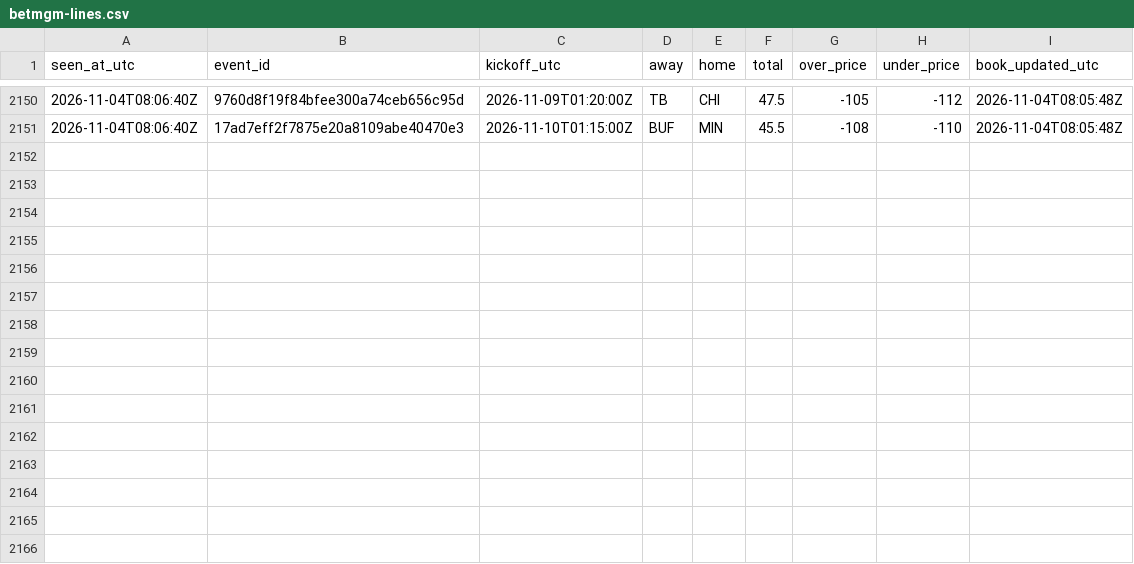
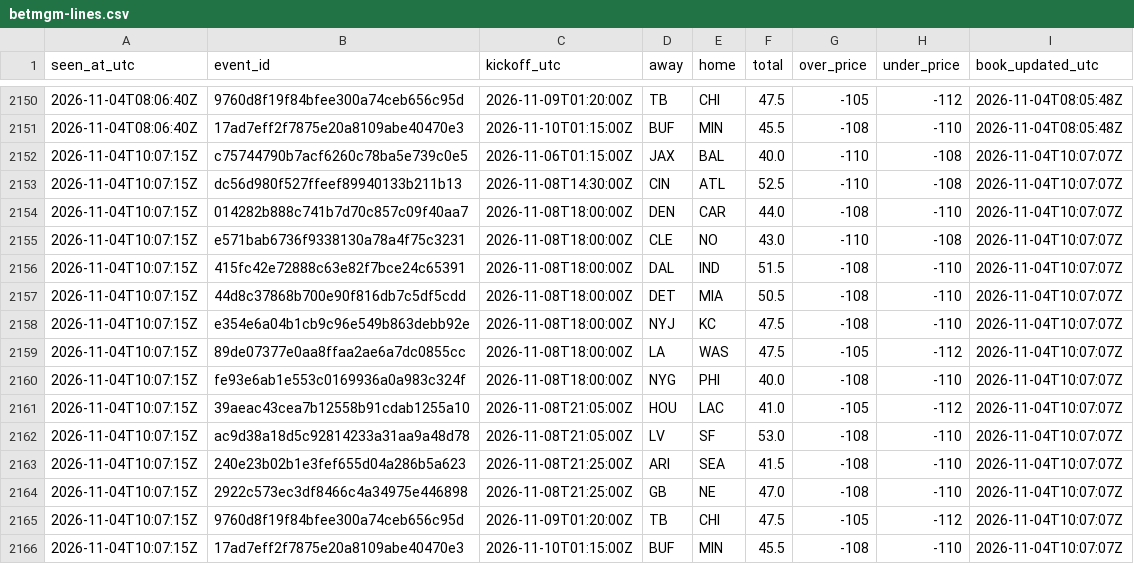
Before and after one commit to James72766/nfl-47-tracker, a CSV file: data/betmgm-lines.csv, drawn as a sheet; only a part is shown, gaps mark what is left out; the diff names each change by its address in the sheet, - before the commit and + after, or states it on an @@ line.

```diff
--- a/data/betmgm-lines.csv
+++ b/data/betmgm-lines.csv
+row 2152: 2026-11-04T10:07:15Z | c75744790b7acf6260c78ba5e739c0e5 | 2026-11-06T01:15:00Z | JAX | BAL | 40.0 | -110 | -108 | 2026-11-04T10:07:07Z
+row 2153: 2026-11-04T10:07:15Z | dc56d980f527ffeef89940133b211b13 | 2026-11-08T14:30:00Z | CIN | ATL | 52.5 | -110 | -108 | 2026-11-04T10:07:07Z
+row 2154: 2026-11-04T10:07:15Z | 014282b888c741b7d70c857c09f40aa7 | 2026-11-08T18:00:00Z | DEN | CAR | 44.0 | -108 | -110 | 2026-11-04T10:07:07Z
+row 2155: 2026-11-04T10:07:15Z | e571bab6736f9338130a78a4f75c3231 | 2026-11-08T18:00:00Z | CLE | NO | 43.0 | -110 | -108 | 2026-11-04T10:07:07Z
+row 2156: 2026-11-04T10:07:15Z | 415fc42e72888c63e82f7bce24c65391 | 2026-11-08T18:00:00Z | DAL | IND | 51.5 | -108 | -110 | 2026-11-04T10:07:07Z
+row 2157: 2026-11-04T10:07:15Z | 44d8c37868b700e90f816db7c5df5cdd | 2026-11-08T18:00:00Z | DET | MIA | 50.5 | -108 | -110 | 2026-11-04T10:07:07Z
+row 2158: 2026-11-04T10:07:15Z | e354e6a04b1cb9c96e549b863debb92e | 2026-11-08T18:00:00Z | NYJ | KC | 47.5 | -108 | -110 | 2026-11-04T10:07:07Z
+row 2159: 2026-11-04T10:07:15Z | 89de07377e0aa8ffaa2ae6a7dc0855cc | 2026-11-08T18:00:00Z | LA | WAS | 47.5 | -105 | -112 | 2026-11-04T10:07:07Z
+row 2160: 2026-11-04T10:07:15Z | fe93e6ab1e553c0169936a0a983c324f | 2026-11-08T18:00:00Z | NYG | PHI | 40.0 | -108 | -110 | 2026-11-04T10:07:07Z
+row 2161: 2026-11-04T10:07:15Z | 39aeac43cea7b12558b91cdab1255a10 | 2026-11-08T21:05:00Z | HOU | LAC | 41.0 | -105 | -112 | 2026-11-04T10:07:07Z
+row 2162: 2026-11-04T10:07:15Z | ac9d38a18d5c92814233a31aa9a48d78 | 2026-11-08T21:05:00Z | LV | SF | 53.0 | -108 | -110 | 2026-11-04T10:07:07Z
+row 2163: 2026-11-04T10:07:15Z | 240e23b02b1e3fef655d04a286b5a623 | 2026-11-08T21:25:00Z | ARI | SEA | 41.5 | -108 | -110 | 2026-11-04T10:07:07Z
+row 2164: 2026-11-04T10:07:15Z | 2922c573ec3df8466c4a34975e446898 | 2026-11-08T21:25:00Z | GB | NE | 47.0 | -108 | -110 | 2026-11-04T10:07:07Z
+row 2165: 2026-11-04T10:07:15Z | 9760d8f19f84bfee300a74ceb656c95d | 2026-11-09T01:20:00Z | TB | CHI | 47.5 | -105 | -112 | 2026-11-04T10:07:07Z
+row 2166: 2026-11-04T10:07:15Z | 17ad7eff2f7875e20a8109abe40470e3 | 2026-11-10T01:15:00Z | BUF | MIN | 45.5 | -108 | -110 | 2026-11-04T10:07:07Z
```
Also changed, not shown: data/research-flags.csv, data/robot-runs.csv, 1 other file.
